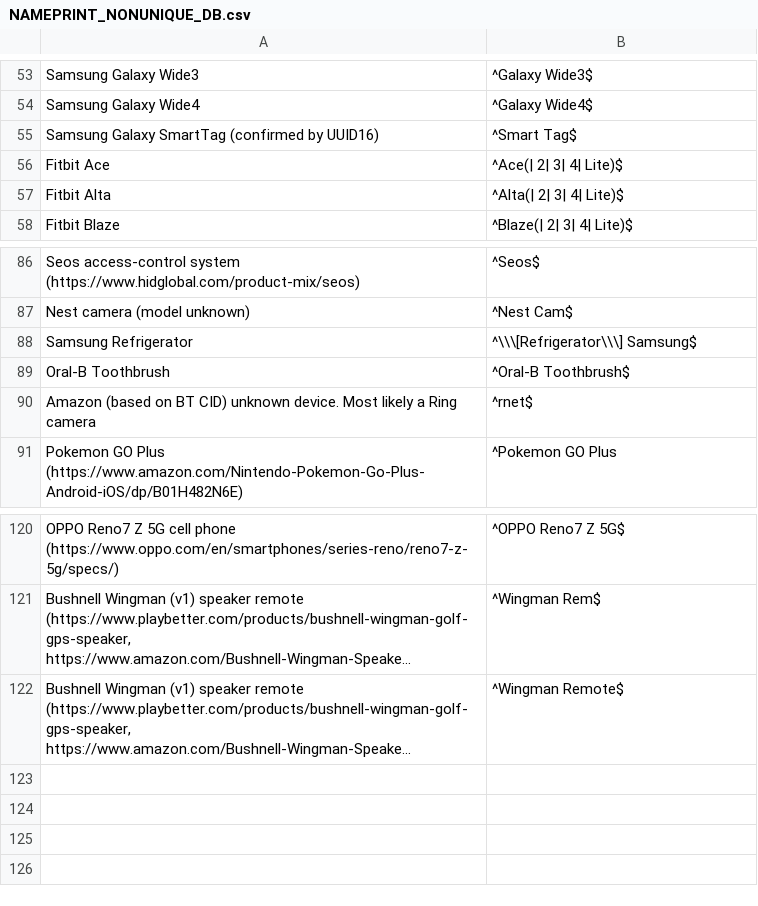
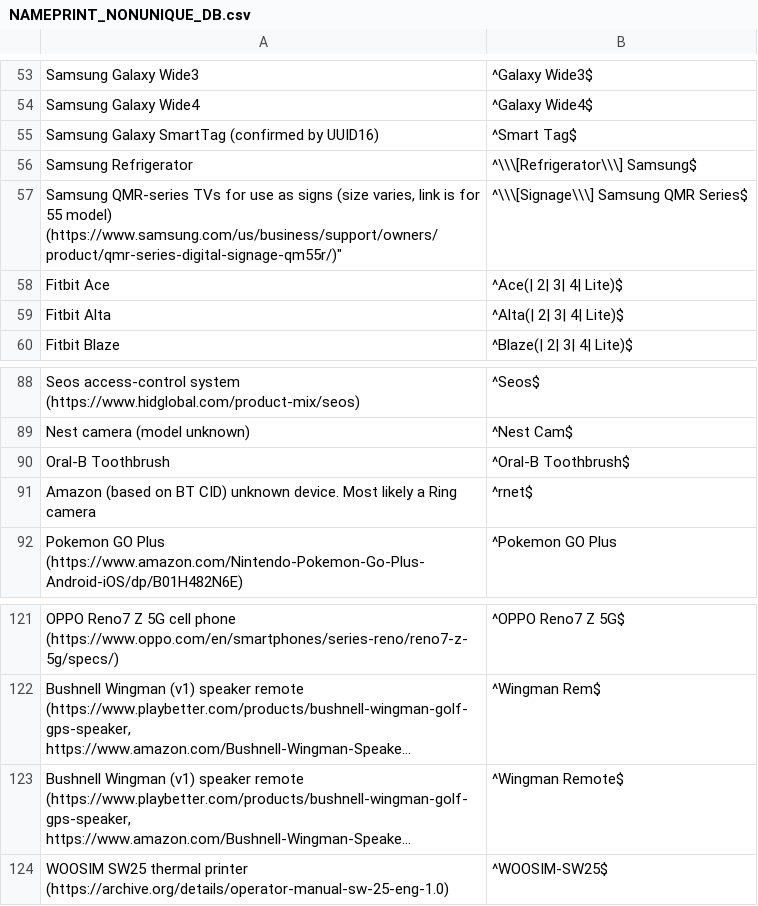
Before and after one commit to darkmentorllc/Blue2thprinting, a CSV file: Analysis/NAMEPRINT_NONUNIQUE_DB.csv, drawn as a sheet; only a part is shown, gaps mark what is left out; long unchanged cells end in …; the diff names each change by its address in the sheet, - before the commit and + after, or states it on an @@ line.

Commit message:
Nameprints for class

```diff
--- a/Analysis/NAMEPRINT_NONUNIQUE_DB.csv
+++ b/Analysis/NAMEPRINT_NONUNIQUE_DB.csv
@@ row 88 moved to row 56: Samsung Refrigerator @@
+row 57: Samsung QMR-series TVs for use as signs (size varies, link is for 55 model) (https://www.samsung.com/us/business/support/owners/product/qmr-series-digital-signage-qm55r/)" | ^\\\[Signage\\\] Samsung QMR Series$
+row 124: WOOSIM SW25 thermal printer (https://archive.org/details/operator-manual-sw-25-eng-1.0) | ^WOOSIM-SW25$
```
